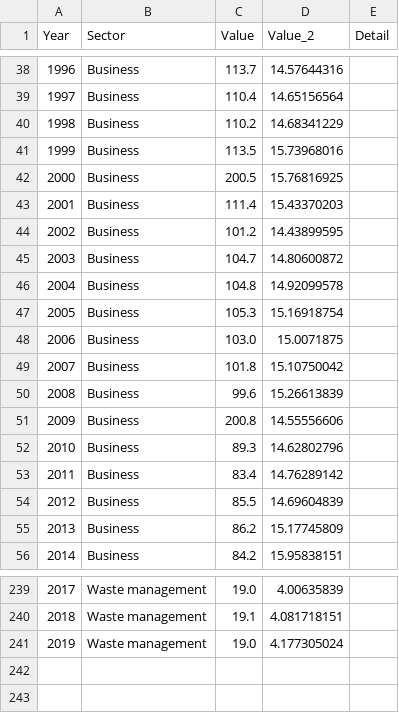
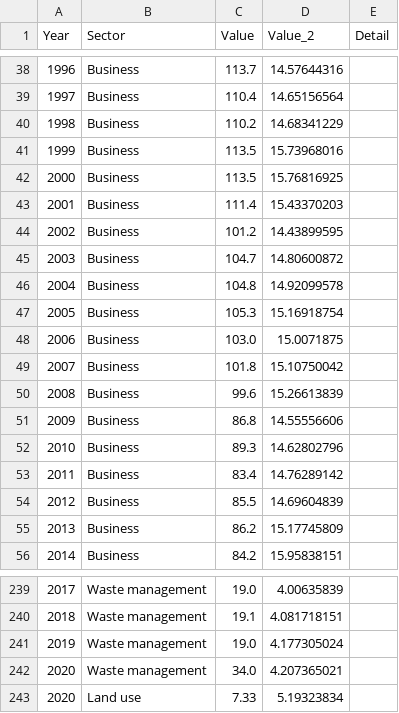
Before and after one commit to manshikarj/manshikarj.github.io, a CSV file: environment_raw.csv, drawn as a sheet; only a part is shown, gaps mark what is left out.

Commit message:
Update environment_raw.csv

```diff
--- a/environment_raw.csv
+++ b/environment_raw.csv
@@ -41,3 +41,3 @@ Year,Sector,Value,Value_2,Detail
 1999,Business,113.5,15.73968016,
-2000,Business,200.5,15.76816925,
+2000,Business,113.5,15.76816925,
 2001,Business,111.4,15.43370203,
@@ -50,3 +50,3 @@ Year,Sector,Value,Value_2,Detail
 2008,Business,99.6,15.26613839,
-2009,Business,200.8,14.55556606,
+2009,Business,86.8,14.55556606,
 2010,Business,89.3,14.62802796,
@@ -241 +241,3 @@ Year,Sector,Value,Value_2,Detail
 2019,Waste management,19.0,4.177305024,
+2020,Waste management,34.0,4.207365021,
+2020,Land use,7.33,5.19323834,
```
